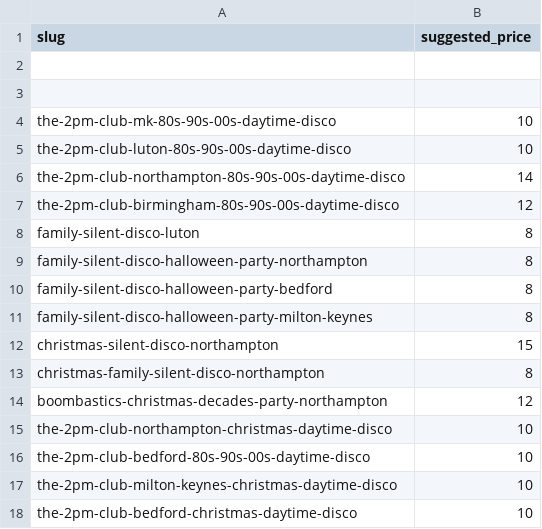
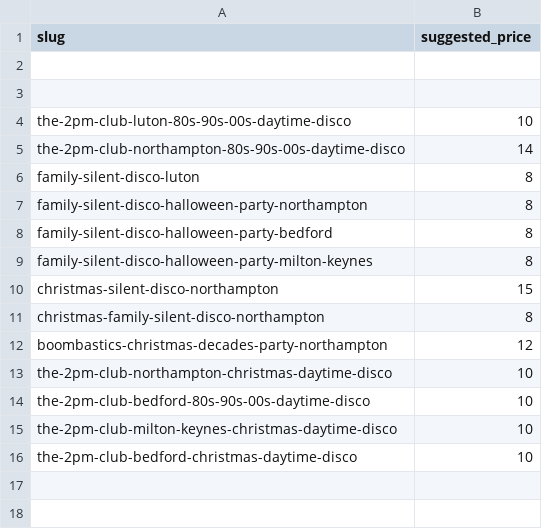
Before and after one commit to boomeventsuk/boom-events-new-011225, a CSV file: data/event-prices.csv, drawn as a sheet; the diff names each change by its address in the sheet, - before the commit and + after, or states it on an @@ line.

```diff
--- a/data/event-prices.csv
+++ b/data/event-prices.csv
-row 4: the-2pm-club-mk-80s-90s-00s-daytime-disco | 10
-row 7: the-2pm-club-birmingham-80s-90s-00s-daytime-disco | 12
```
Also changed, not shown: 6 other files.
